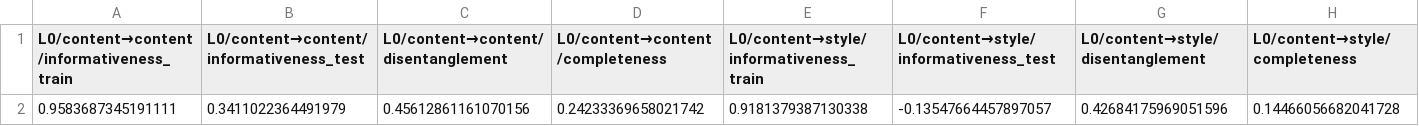
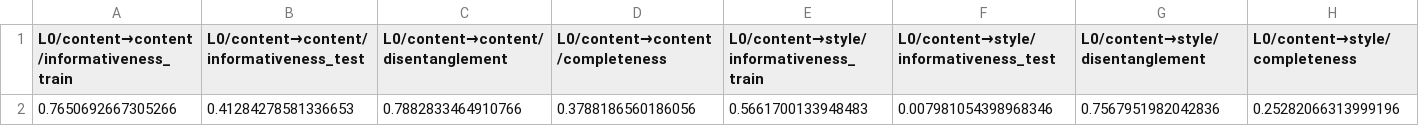
Before and after one commit to nataliaglazman/multiview-crl, a CSV file: dci_synthetic.csv, drawn as a sheet; only a part is shown; removed rows and columns are numbered as before the commit, all else as after; rows hold the shown columns only; the diff names each change by its address in the sheet, - before the commit and + after, or states it on an @@ line.

```diff
--- a/dci_synthetic.csv
+++ b/dci_synthetic.csv
-row 2: 0.9583687345191111 | 0.3411022364491979 | 0.45612861161070156 | 0.24233369658021742 | 0.9181379387130338 | -0.13547664457897057 | 0.42684175969051596 | 0.14466056682041728
+row 2: 0.7650692667305266 | 0.41284278581336653 | 0.7882833464910766 | 0.3788186560186056 | 0.5661700133948483 | 0.007981054398968346 | 0.7567951982042836 | 0.25282066313999196
```
Also changed, not shown: 3 other files.
